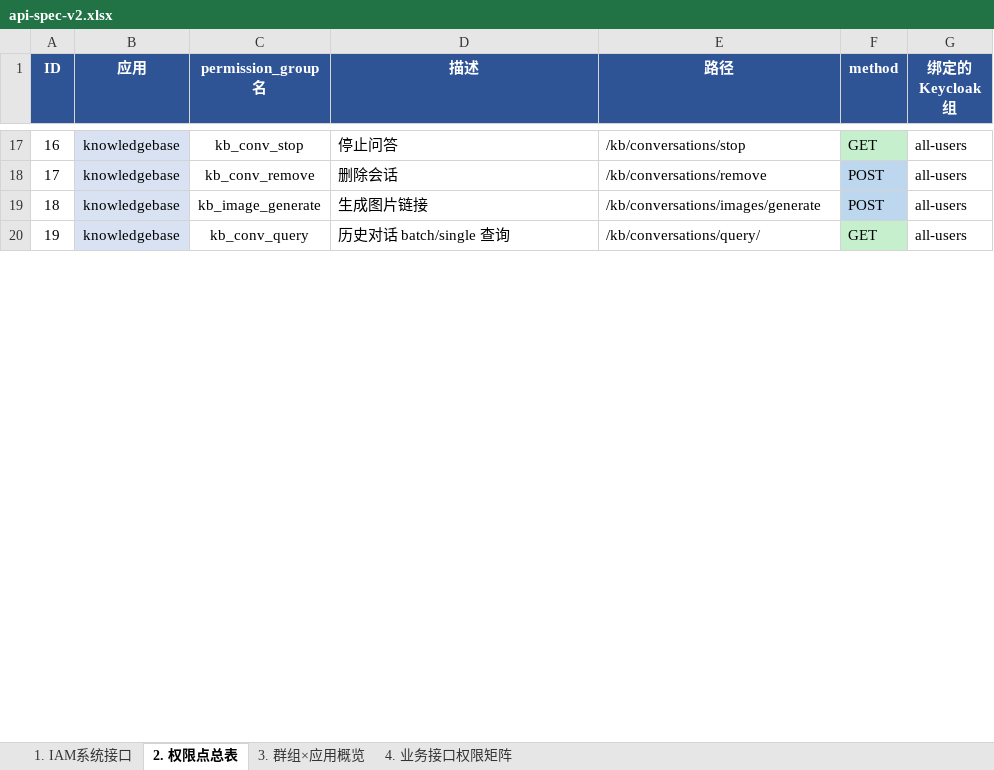
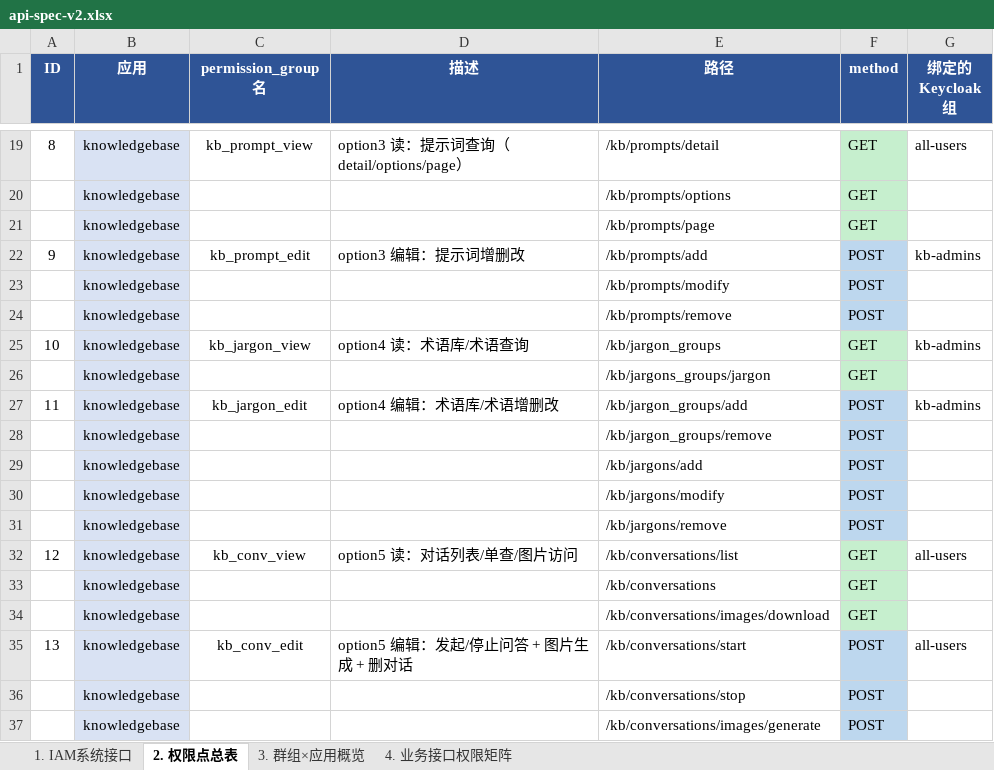
Before and after one commit to xiewanchao/aidp-iam, an Excel workbook: diagrams/api-spec-v2.xlsx, sheet 2. 权限点总表, drawn as a sheet; only a part is shown, gaps mark what is left out; values as stored, in another font and other column widths than the file's, no borders; addresses are those after the commit; the diff covers the shown part only; the diff names each change by its address in the sheet, - before the commit and + after, or states it on an @@ line.

```diff
--- a/diagrams/api-spec-v2.xlsx (sheet 2. 权限点总表)
+++ b/diagrams/api-spec-v2.xlsx (sheet 2. 权限点总表)
@@ column A (ID) renumbered from row 8 down @@
-C19 (permission_group 名): kb_conv_stop
+C19 (permission_group 名): kb_prompt_view
-D19 (描述): 停止问答
+D19 (描述): option3 读：提示词查询（detail/options/page）
-E19 (路径): /kb/conversations/stop
+E19 (路径): /kb/prompts/detail
+row 20:  | knowledgebase |  |  | /kb/prompts/options | GET
+row 21:  | knowledgebase |  |  | /kb/prompts/page | GET
-C22 (permission_group 名): kb_conv_remove
+C22 (permission_group 名): kb_prompt_edit
-D22 (描述): 删除会话
+D22 (描述): option3 编辑：提示词增删改
-E22 (路径): /kb/conversations/remove
+E22 (路径): /kb/prompts/add
-G22 (绑定的 Keycloak 组): all-users
+G22 (绑定的 Keycloak 组): kb-admins
+row 23:  | knowledgebase |  |  | /kb/prompts/modify | POST
+row 24:  | knowledgebase |  |  | /kb/prompts/remove | POST
+row 25: 10 | knowledgebase | kb_jargon_view | option4 读：术语库/术语查询 | /kb/jargon_groups | GET | kb-admins
+row 26:  | knowledgebase |  |  | /kb/jargons_groups/jargon | GET
-C27 (permission_group 名): kb_image_generate
+C27 (permission_group 名): kb_jargon_edit
-D27 (描述): 生成图片链接
+D27 (描述): option4 编辑：术语库/术语增删改
-E27 (路径): /kb/conversations/images/generate
+E27 (路径): /kb/jargon_groups/add
-G27 (绑定的 Keycloak 组): all-users
+G27 (绑定的 Keycloak 组): kb-admins
+row 28:  | knowledgebase |  |  | /kb/jargon_groups/remove | POST
+row 29:  | knowledgebase |  |  | /kb/jargons/add | POST
+row 30:  | knowledgebase |  |  | /kb/jargons/modify | POST
+row 31:  | knowledgebase |  |  | /kb/jargons/remove | POST
-C32 (permission_group 名): kb_conv_query
+C32 (permission_group 名): kb_conv_view
-D32 (描述): 历史对话 batch/single 查询
+D32 (描述): option5 读：对话列表/单查/图片访问
-E32 (路径): /kb/conversations/query/
+E32 (路径): /kb/conversations/list
+row 33:  | knowledgebase |  |  | /kb/conversations | GET
+row 34:  | knowledgebase |  |  | /kb/conversations/images/download | GET
+row 35: 13 | knowledgebase | kb_conv_edit | option5 编辑：发起/停止问答 + 图片生成 + 删对话 | /kb/conversations/start | POST | all-users
+row 36:  | knowledgebase |  |  | /kb/conversations/stop | POST
+row 37:  | knowledgebase |  |  | /kb/conversations/images/generate | POST
```
Also changed, not shown: 8 added rows, 8 removed rows and 28 edited cells elsewhere in this sheet, sheet 4. 业务接口权限矩阵, 5 other files.
